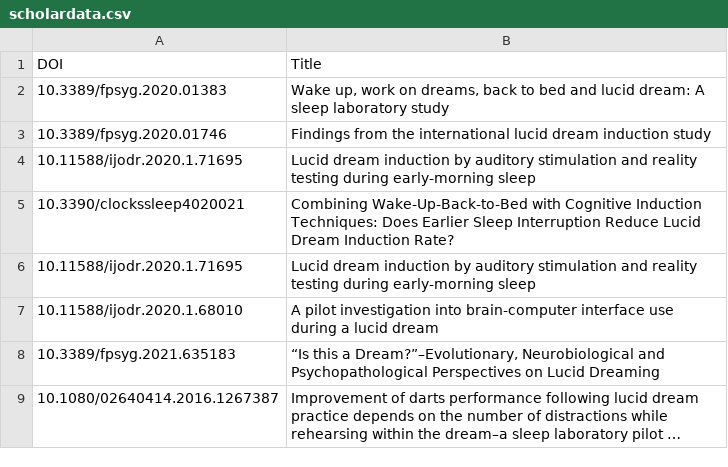
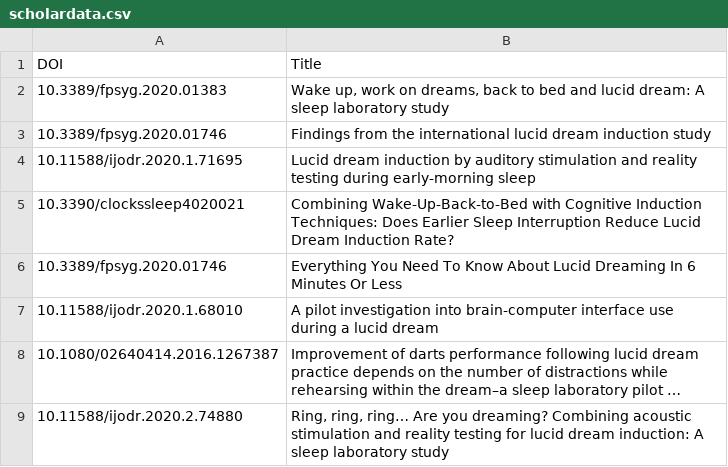
Before and after one commit to neil-agrawal1/meta-analysis-webscraper, a CSV file: scholar/scholardata.csv, drawn as a sheet.

```diff
--- a/scholar/scholardata.csv
+++ b/scholar/scholardata.csv
@@ -5,5 +5,5 @@ DOI,Title
 10.3390/clockssleep4020021,Combining Wake-Up-Back-to-Bed with Cognitive Induction Techniques: Does Earlier Sleep Interruption Reduce Lucid Dream Induction Rate?
-10.11588/ijodr.2020.1.71695,Lucid dream induction by auditory stimulation and reality testing during early-morning sleep
+10.3389/fpsyg.2020.01746,Everything You Need To Know About Lucid Dreaming In 6 Minutes Or Less
 10.11588/ijodr.2020.1.68010,A pilot investigation into brain-computer interface use during a lucid dream
-10.3389/fpsyg.2021.635183,"“Is this a Dream?”–Evolutionary, Neurobiological and Psychopathological Perspectives on Lucid Dreaming"
 10.1080/02640414.2016.1267387,Improvement of darts performance following lucid dream practice depends on the number of distractions while rehearsing within the dream–a sleep laboratory pilot …
+10.11588/ijodr.2020.2.74880,"Ring, ring, ring… Are you dreaming? Combining acoustic stimulation and reality testing for lucid dream induction: A sleep laboratory study"
```
Also changed, not shown: apadois.csv, crossref/crossrefdata.csv, 12 other files.
